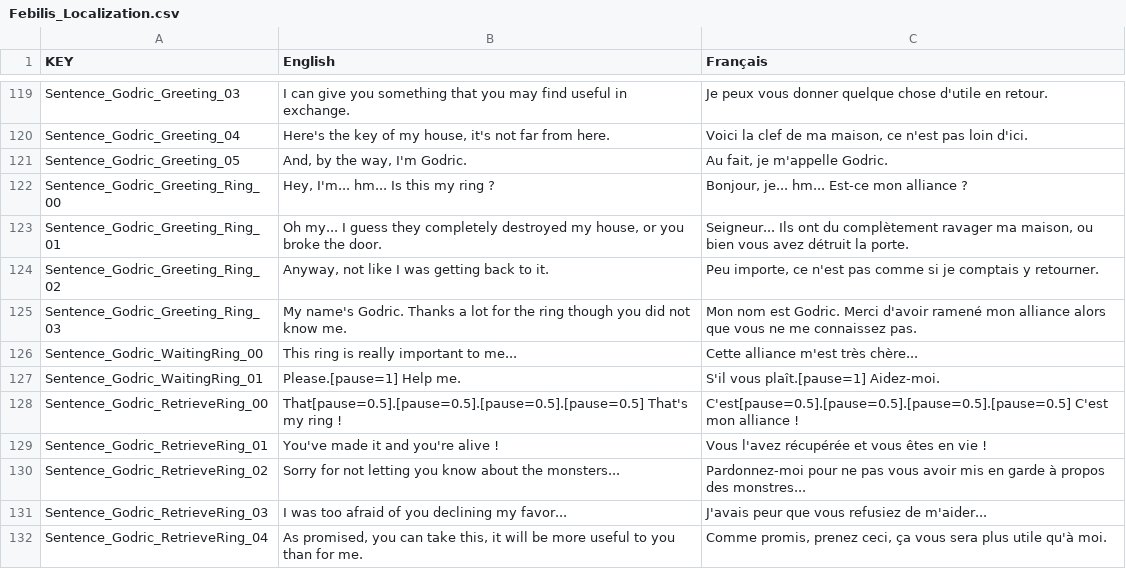
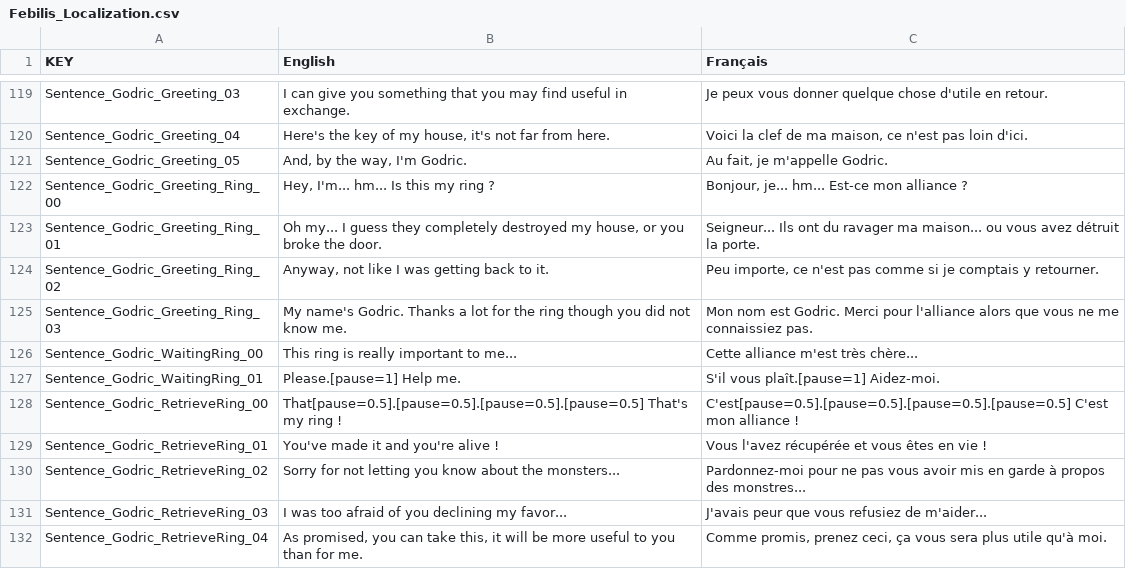
Before and after one commit to sixrobin/Febilis, a CSV file: SOURCES/TEMPLAR/Assets/Resources/Localization/Febilis_Localization.csv, drawn as a sheet; only a part is shown, gaps mark what is left out.

```diff
--- a/SOURCES/TEMPLAR/Assets/Resources/Localization/Febilis_Localization.csv
+++ b/SOURCES/TEMPLAR/Assets/Resources/Localization/Febilis_Localization.csv
@@ -122,5 +122,5 @@ Sentence_Godric_Greeting_05,"And, by the way, I'm Godric.","Au fait, je m'appell
 Sentence_Godric_Greeting_Ring_00,"Hey, I'm... hm... Is this my ring ?","Bonjour, je... hm... Est-ce mon alliance ?"
-Sentence_Godric_Greeting_Ring_01,"Oh my... I guess they completely destroyed my house, or you broke the door.","Seigneur... Ils ont du complètement ravager ma maison, ou bien vous avez détruit la porte."
+Sentence_Godric_Greeting_Ring_01,"Oh my... I guess they completely destroyed my house, or you broke the door.",Seigneur... Ils ont du ravager ma maison... ou vous avez détruit la porte.
 Sentence_Godric_Greeting_Ring_02,"Anyway, not like I was getting back to it.","Peu importe, ce n'est pas comme si je comptais y retourner."
-Sentence_Godric_Greeting_Ring_03,My name's Godric. Thanks a lot for the ring though you did not know me.,Mon nom est Godric. Merci d'avoir ramené mon alliance alors que vous ne me connaissez pas.
+Sentence_Godric_Greeting_Ring_03,My name's Godric. Thanks a lot for the ring though you did not know me.,Mon nom est Godric. Merci pour l'alliance alors que vous ne me connaissiez pas.
 Sentence_Godric_WaitingRing_00,This ring is really important to me...,Cette alliance m'est très chère...
```
Also changed, not shown: 3 other files.
